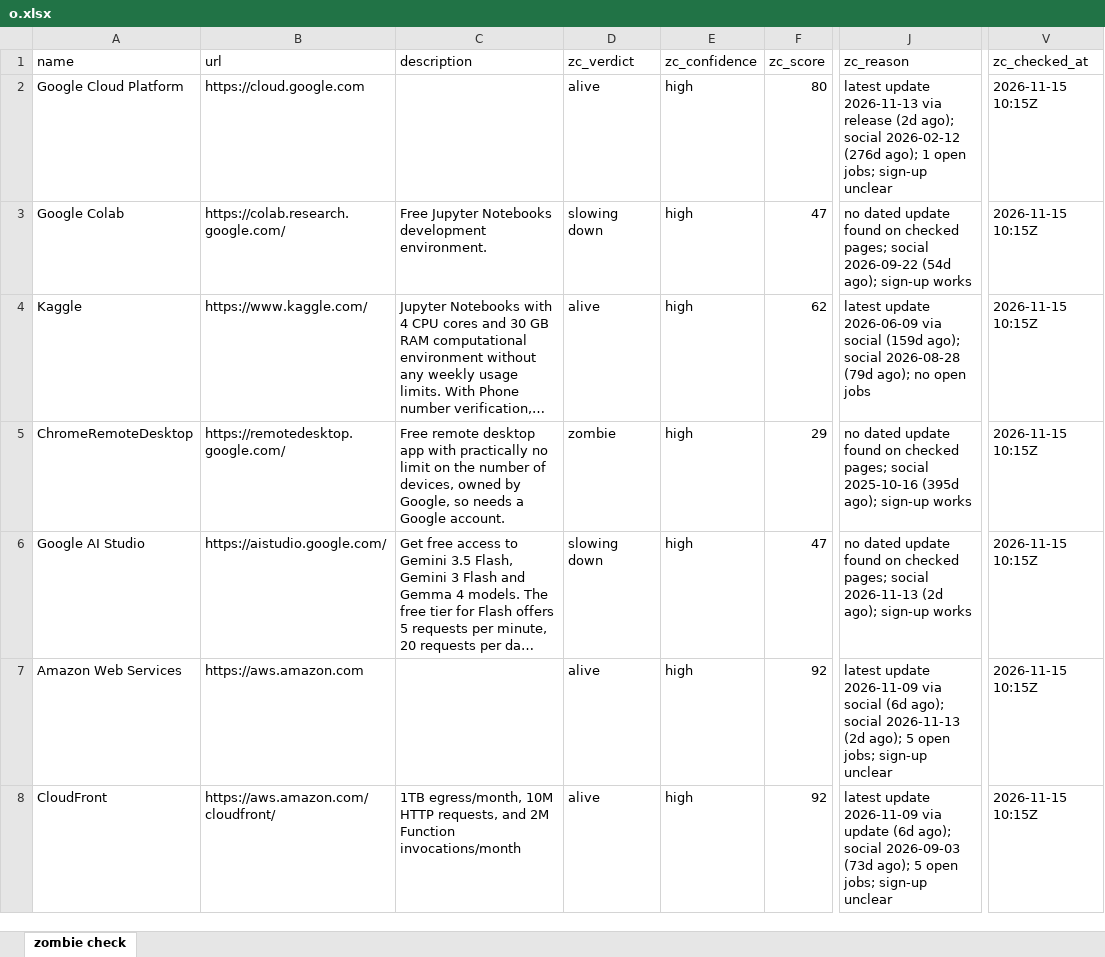
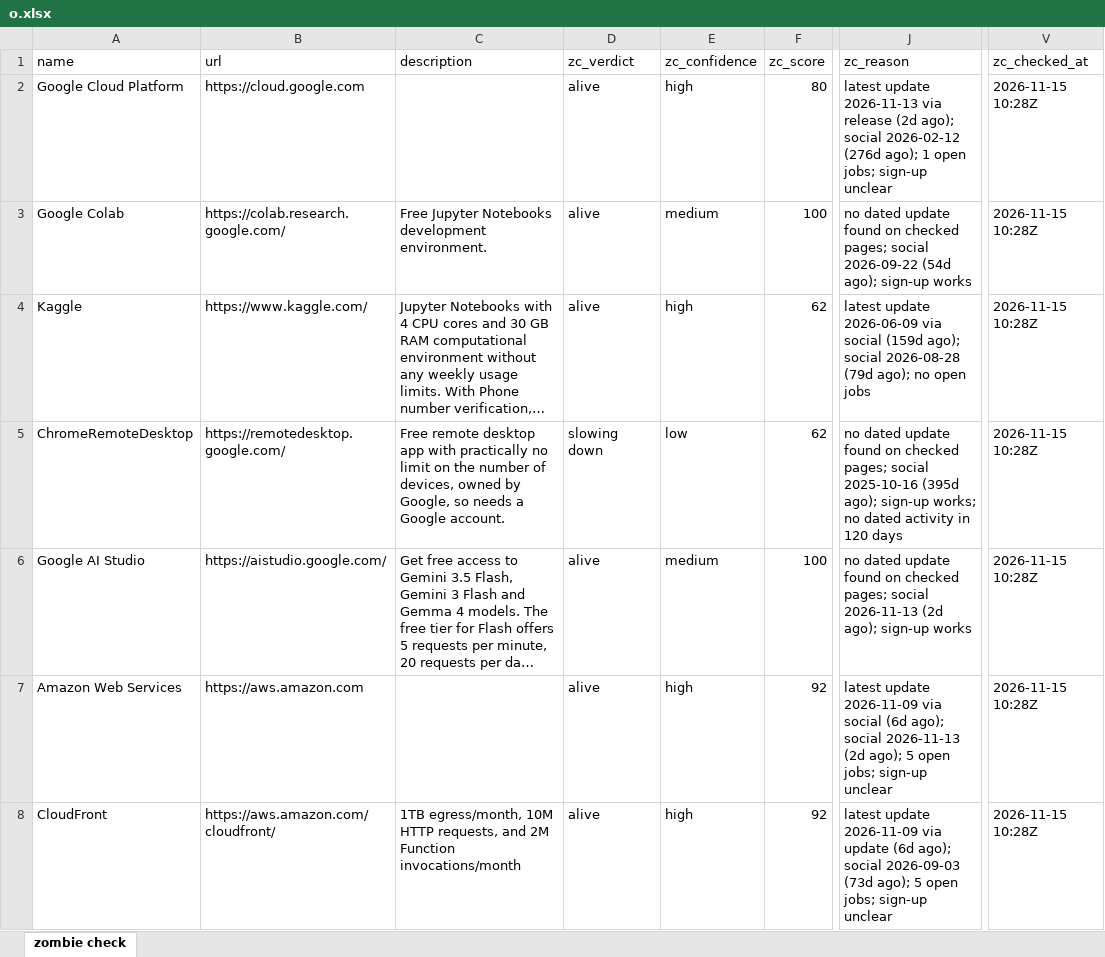
Before and after one commit to bsrikumar855-dot/zombiecheck-tinyfish, an Excel workbook: full/o.xlsx, sheet zombie check, drawn as a sheet; only a part is shown, gaps mark what is left out; long unchanged cells end in …; values as stored, in another font and other column widths than the file's, no cell formats; the diff covers the shown part only; the diff names each change by its address in the sheet, - before the commit and + after, or states it on an @@ line.

```diff
--- a/full/o.xlsx (sheet zombie check)
+++ b/full/o.xlsx (sheet zombie check)
-V2:V8 (zc_checked_at): 2026-11-15 10:15Z
+V2:V8 (zc_checked_at): 2026-11-15 10:28Z
-D3 (zc_verdict): slowing down
+D3 (zc_verdict): alive
-E3 (zc_confidence): high
+E3 (zc_confidence): medium
-F3 (zc_score): 47
+F3 (zc_score): 100
-D5 (zc_verdict): zombie
+D5 (zc_verdict): slowing down
-E5 (zc_confidence): high
+E5 (zc_confidence): low
-F5 (zc_score): 29
+F5 (zc_score): 62
-J5 (zc_reason): …ago); sign-up works
+J5 (zc_reason): …ago); sign-up works; no dated activity in 120 days
-D6 (zc_verdict): slowing down
+D6 (zc_verdict): alive
-E6 (zc_confidence): high
+E6 (zc_confidence): medium
-F6 (zc_score): 47
+F6 (zc_score): 100
```
Also changed, not shown: 1335 edited cells elsewhere in this sheet, cell formats, 8 other files.
